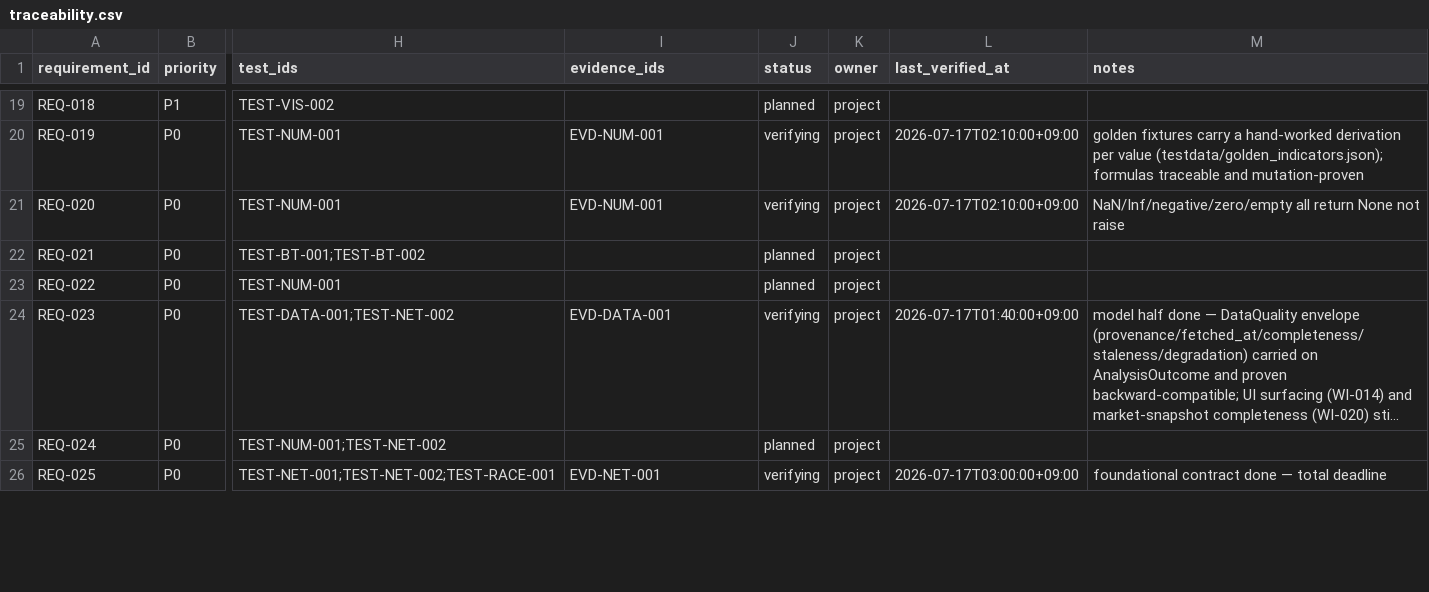
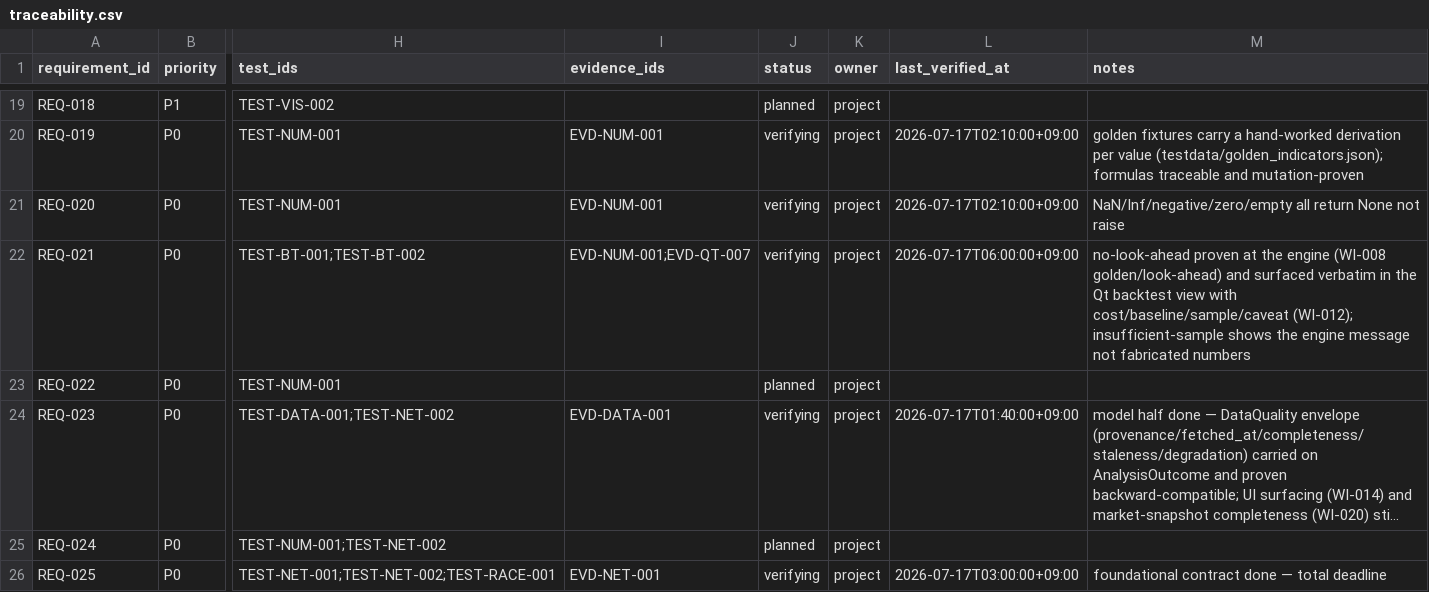
Before and after one commit to liluyang1999/stock-advisor, a CSV file: loop/quality/traceability.csv, drawn as a sheet; only a part is shown, gaps mark what is left out; long unchanged cells end in …; the diff names each change by its address in the sheet, - before the commit and + after, or states it on an @@ line.

Commit message:
loop: accept WI-012 with evidence; MS-03 complete, active enters MS-04 (WI-013)
WI-012 (position + backtest workspace) accepted against EVD-QT-007. REQ-021 moves planned -> verifying: no-look-ahead is proven at the engine (WI-008) and surfaced verbatim with cost/baseline/sample/caveat in the Qt view (WI-012). This completes MS-03 (the individual-analysis feature milestone: async controller, result workspace, position/backtest). active advances to WI-013 and the milestone to MS-04 (whole-market screener migration).

Six gates + run_gates ran=7 green; re-baselined e0dbb44e.

```diff
--- a/loop/quality/traceability.csv
+++ b/loop/quality/traceability.csv
-I22 (evidence_ids): (empty)
+I22 (evidence_ids): EVD-NUM-001;EVD-QT-007
-J22 (status): planned
+J22 (status): verifying
-L22 (last_verified_at): (empty)
+L22 (last_verified_at): 2026-07-17T06:00:00+09:00
-M22 (notes): (empty)
+M22 (notes): no-look-ahead proven at the engine (WI-008 golden/look-ahead) and surfaced verbatim in the Qt backtest view with cost/baseline/sample/caveat (WI-012); insufficient-sample shows the engine message not fabricated numbers
```
Also changed, not shown: 8 other files.
